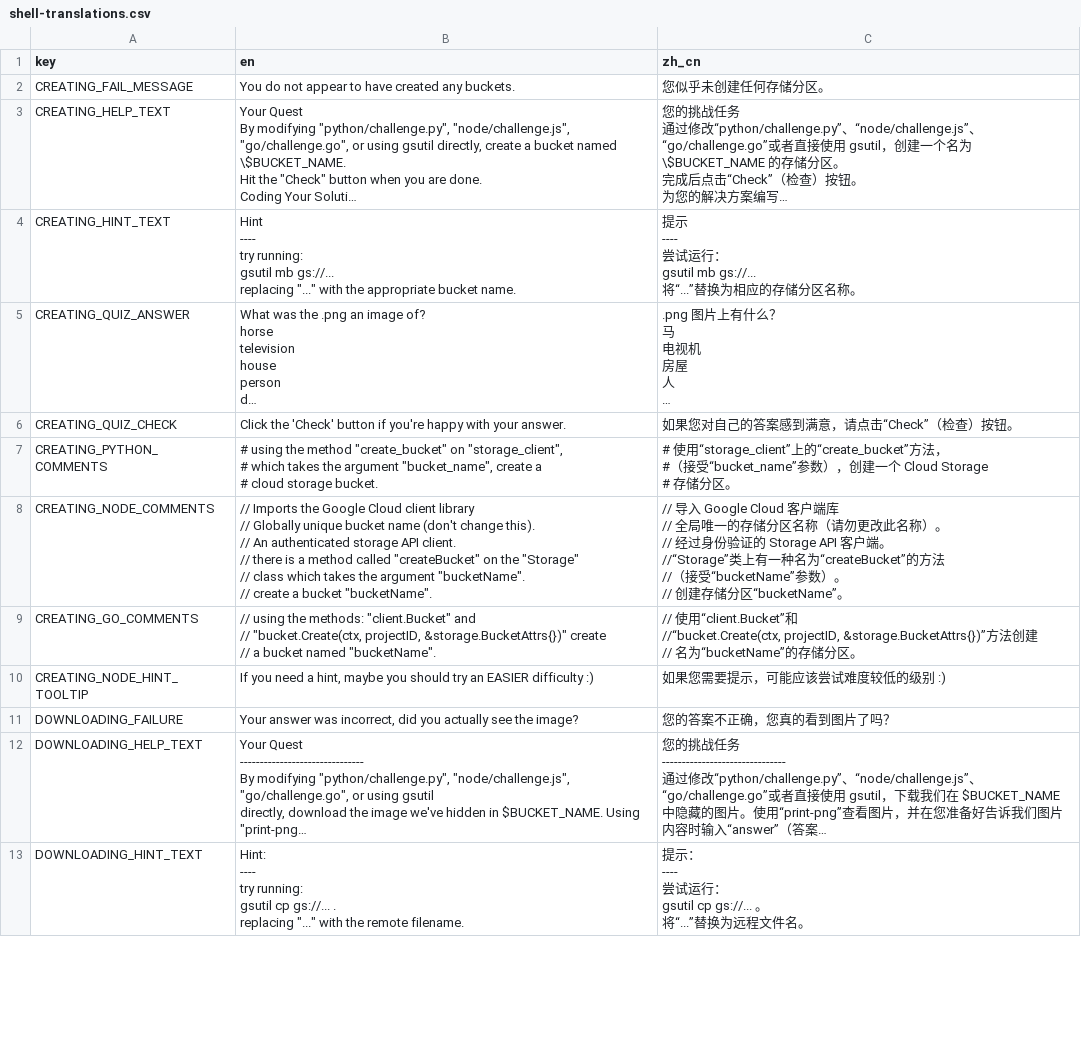
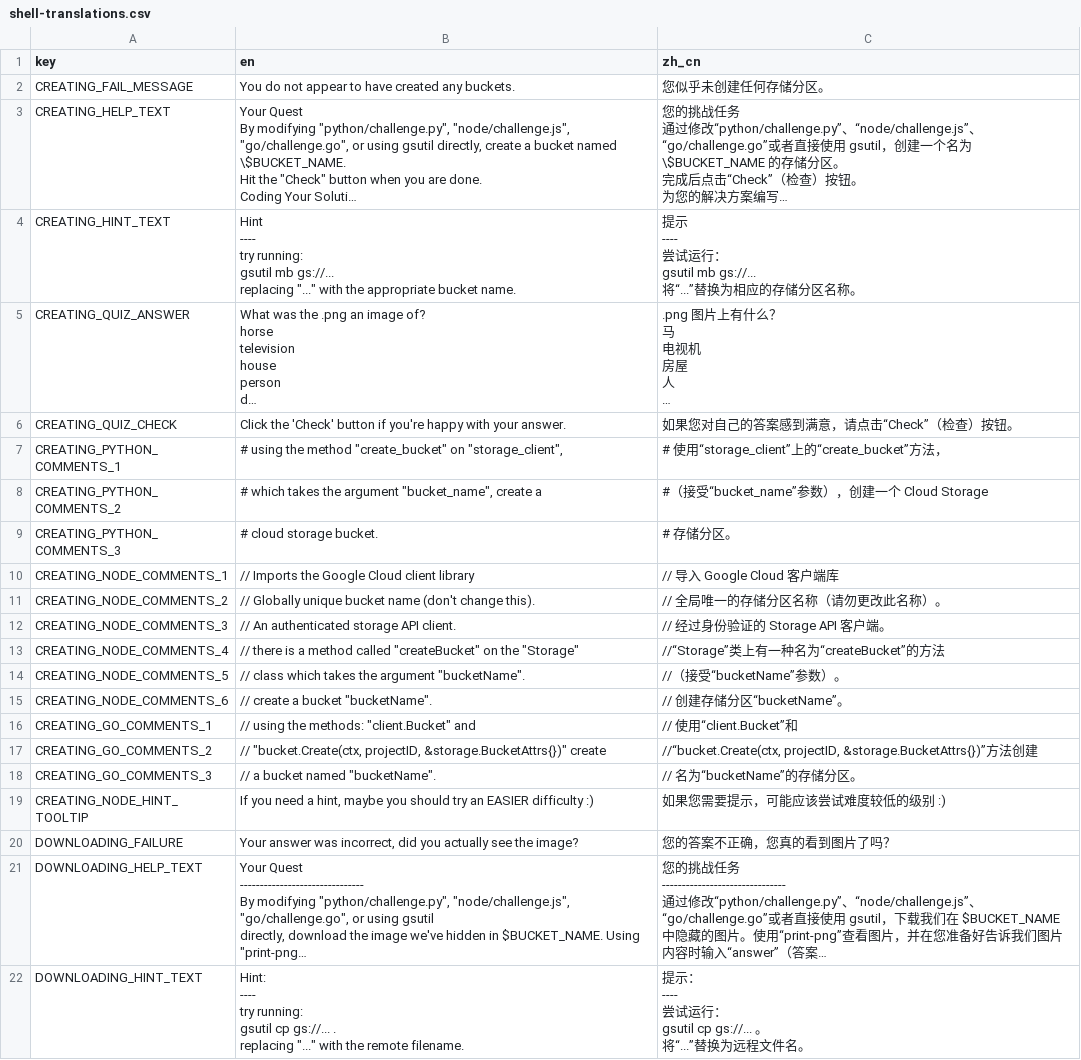
Before and after one commit to GoogleCloudPlatform/instruqt-content, a CSV file: cloud-storage/container/translations/shell-translations.csv, drawn as a sheet; only a part is shown; long unchanged cells end in …; removed rows and columns are numbered as before the commit, all else as after; ↵ is a line break in a cell; the diff covers the shown part only; the diff names each change by its address in the sheet, - before the commit and + after, or states it on an @@ line.

Commit message:
chore: continuing to translate cloud-storage

```diff
--- a/cloud-storage/container/translations/shell-translations.csv
+++ b/cloud-storage/container/translations/shell-translations.csv
-row 7: CREATING_PYTHON_COMMENTS | # using the method "create_bucket" on "storage_client", ↵ # which takes the argument "bucket_name", create a ↵ # cloud storage bucket. | # 使用“storage_client”上的“create_bucket”方法， ↵ #（接受“bucket_name”参数），创建一个 Cloud Storage ↵ # 存储分区。
-row 8: CREATING_NODE_COMMENTS | // Imports the Google Cloud client library ↵ // Globally unique bucket name (don't change this). ↵ // An authenticated storage API client. ↵ // there is a method called "createBucket" on the "Storage" ↵ // class which takes the argument "bucketName". ↵ // create a bucket "bucketName". | // 导入 Google Cloud 客户端库 ↵ // 全局唯一的存储分区名称（请勿更改此名称）。 ↵ // 经过身份验证的 Storage API 客户端。 ↵ //“Storage”类上有一种名为“createBucket”的方法 ↵ //（接受“bucketName”参数）。 ↵ // 创建存储分区“bucketName”。
+row 7: CREATING_PYTHON_COMMENTS_1 | # using the method "create_bucket" on "storage_client", | # 使用“storage_client”上的“create_bucket”方法，
+row 8: CREATING_PYTHON_COMMENTS_2 | # which takes the argument "bucket_name", create a | #（接受“bucket_name”参数），创建一个 Cloud Storage
+row 9: CREATING_PYTHON_COMMENTS_3 | # cloud storage bucket. | # 存储分区。
+row 10: CREATING_NODE_COMMENTS_1 | // Imports the Google Cloud client library | // 导入 Google Cloud 客户端库
+row 11: CREATING_NODE_COMMENTS_2 | // Globally unique bucket name (don't change this). | // 全局唯一的存储分区名称（请勿更改此名称）。
+row 12: CREATING_NODE_COMMENTS_3 | // An authenticated storage API client. | // 经过身份验证的 Storage API 客户端。
+row 13: CREATING_NODE_COMMENTS_4 | // there is a method called "createBucket" on the "Storage" | //“Storage”类上有一种名为“createBucket”的方法
+row 14: CREATING_NODE_COMMENTS_5 | // class which takes the argument "bucketName". | //（接受“bucketName”参数）。
+row 15: CREATING_NODE_COMMENTS_6 | // create a bucket "bucketName". | // 创建存储分区“bucketName”。
+row 16: CREATING_GO_COMMENTS_1 | // using the methods: "client.Bucket" and | // 使用“client.Bucket”和
-A17 (key): CREATING_GO_COMMENTS
+A17 (key): CREATING_GO_COMMENTS_2
-B17 (en): // using the methods: "client.Bucket" and ↵ // "bucket.Create(ctx, projectID, &storage.BucketAttrs{})" create ↵ // a bucket named "bucketName".
+B17 (en): // "bucket.Create(ctx, projectID, &storage.BucketAttrs{})" create
-C17 (zh_cn): // 使用“client.Bucket”和 ↵ //“bucket.Create(ctx, projectID, &storage.BucketAttrs{})”方法创建 ↵ // 名为“bucketName”的存储分区。
+C17 (zh_cn): //“bucket.Create(ctx, projectID, &storage.BucketAttrs{})”方法创建
+row 18: CREATING_GO_COMMENTS_3 | // a bucket named "bucketName". | // 名为“bucketName”的存储分区。
```
Also changed, not shown: 23 added rows, 4 removed rows and 3 edited cells elsewhere in this file, 4 other files.
